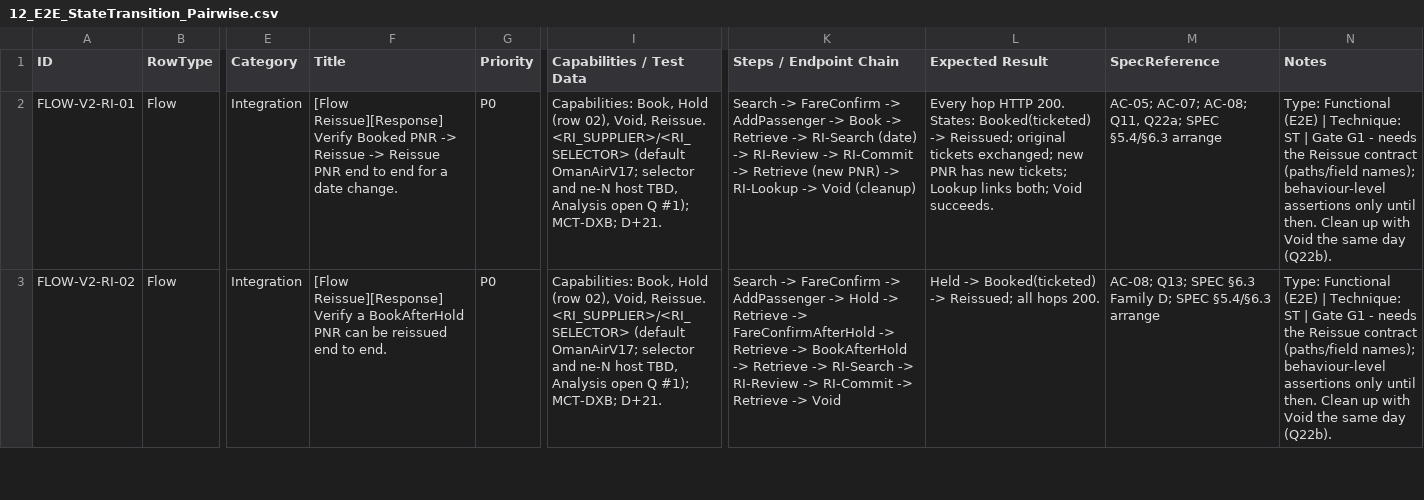
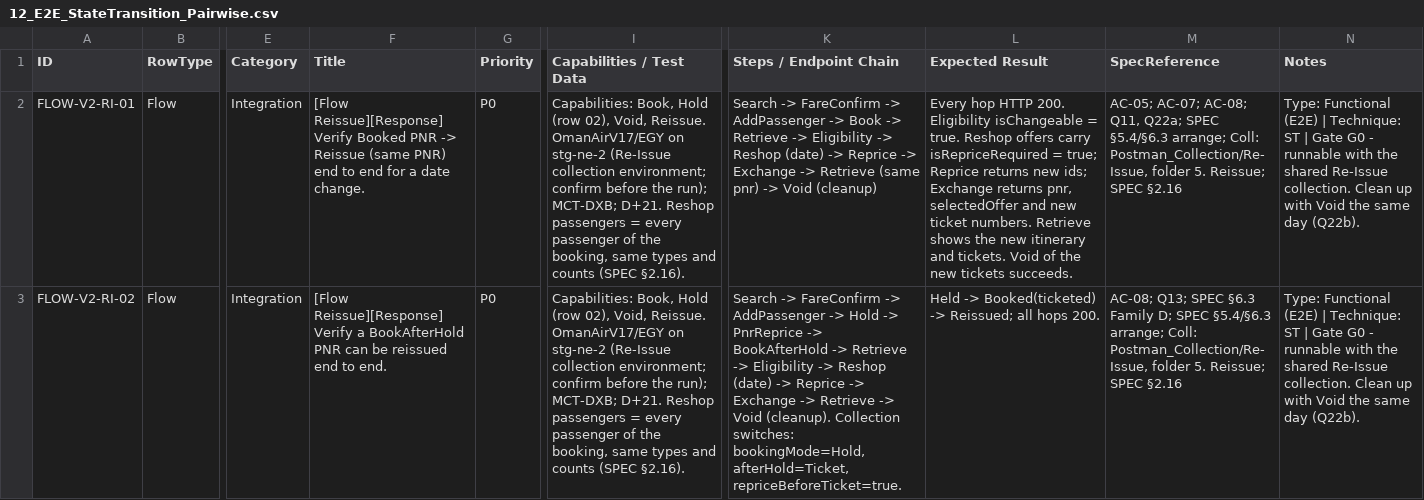
Before and after one commit to MostafaEbrahimMostafa/Agentic_NDC_Integration_Manual_Testing, a CSV file: NDC_Integration/TestCases/Reissue/12_E2E_StateTransition_Pairwise.csv, drawn as a sheet; only a part is shown, gaps mark what is left out; the diff covers the shown part only; the diff names each change by its address in the sheet, - before the commit and + after, or states it on an @@ line.

```diff
--- a/NDC_Integration/TestCases/Reissue/12_E2E_StateTransition_Pairwise.csv
+++ b/NDC_Integration/TestCases/Reissue/12_E2E_StateTransition_Pairwise.csv
-F2 (Title): …-> Reissue -> Reissue PNR end to…
+F2 (Title): …-> Reissue (same PNR) end to…
-I2:I3 (Capabilities / Test Data): …Void, Reissue. <RI_SUPPLIER>/<RI_SELECTOR> (default OmanAirV17; selector and ne-N host TBD, Analysis open Q #1); MCT-DXB; D+21.
+I2:I3 (Capabilities / Test Data): …Void, Reissue. OmanAirV17/EGY on stg-ne-2 (Re-Issue collection environment; confirm before the run); MCT-DXB; D+21. Reshop passengers = every passenger of the booking, same types and counts (SPEC §2.16).
-K2 (Steps / Endpoint Chain): …Retrieve -> RI-Search (date) -> RI-Review -> RI-Commit -> Retrieve (new PNR) -> RI-Lookup -> Void…
+K2 (Steps / Endpoint Chain): …Retrieve -> Eligibility -> Reshop (date) -> Reprice -> Exchange -> Retrieve (same pnr) -> Void…
-L2 (Expected Result): …HTTP 200. States: Booked(ticketed) -> Reissued; original tickets exchanged; new PNR has new tickets; Lookup links both; Void succeeds.
+L2 (Expected Result): …HTTP 200. Eligibility isChangeable = true. Reshop offers carry isRepriceRequired = true; Reprice returns new ids; Exchange returns pnr, selectedOffer and new ticket numbers. Retrieve shows the new itinerary and tickets. Void of the new tickets succeeds.
-M2 (SpecReference): …SPEC §5.4/§6.3 arrange
+M2 (SpecReference): …SPEC §5.4/§6.3 arrange; Coll: Postman_Collection/Re-Issue, folder 5. Reissue; SPEC §2.16
-N2:N3 (Notes): …| Gate G1 - needs the Reissue contract (paths/field names); behaviour-level assertions only until then. Clean up…
+N2:N3 (Notes): …| Gate G0 - runnable with the shared Re-Issue collection. Clean up…
-K3 (Steps / Endpoint Chain): …Hold -> Retrieve -> FareConfirmAfterHold -> Retrieve -> BookAfterHold -> Retrieve -> RI-Search -> RI-Review -> RI-Commit -> Retrieve -> Void
+K3 (Steps / Endpoint Chain): …Hold -> PnrReprice -> BookAfterHold -> Retrieve -> Eligibility -> Reshop (date) -> Reprice -> Exchange -> Retrieve -> Void (cleanup). Collection switches: bookingMode=Hold, afterHold=Ticket, repriceBeforeTicket=true.
-M3 (SpecReference): …SPEC §5.4/§6.3 arrange
+M3 (SpecReference): …SPEC §5.4/§6.3 arrange; Coll: Postman_Collection/Re-Issue, folder 5. Reissue; SPEC §2.16
```
Also changed, not shown: 1 added row and 132 edited cells elsewhere in this file, NDC_Integration/TestCases/Reissue/01_Preconditions_CapCheck.csv, NDC_Integration/TestCases/Reissue/03_ReissueReview.csv, 20 other files.
